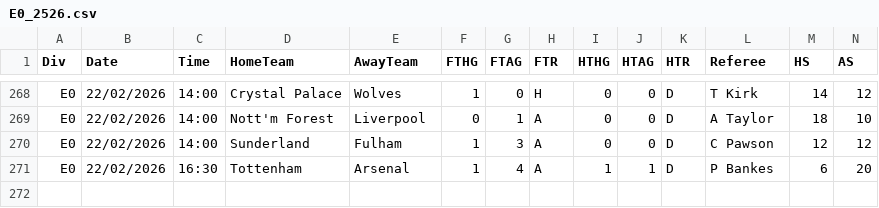
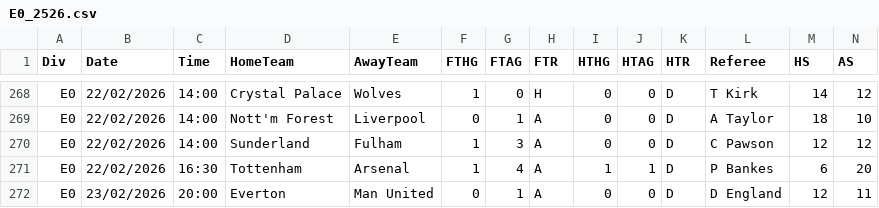
Before and after one commit to Matthierry/Gamepicker, a CSV file: data/raw/E0_2526.csv, drawn as a sheet; only a part is shown, gaps mark what is left out; rows hold the shown columns only; the diff names each change by its address in the sheet, - before the commit and + after, or states it on an @@ line.

```diff
--- a/data/raw/E0_2526.csv
+++ b/data/raw/E0_2526.csv
+row 272: E0 | 23/02/2026 | 20:00 | Everton | Man United | 0 | 1 | A | 0 | 0 | D | D England | 12 | 11
```
Also changed, not shown: data/raw/E3_2526.csv, 4 other files.
